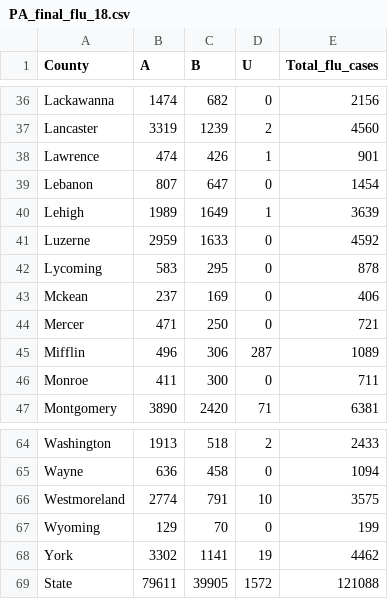
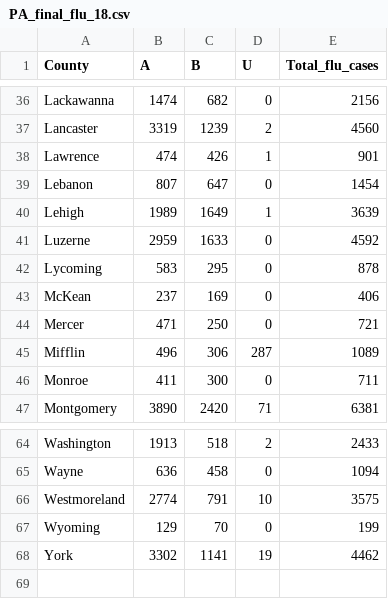
Before and after one commit to sarasatullo/pa_flu2018, a CSV file: PA_final_flu_18.csv, drawn as a sheet; only a part is shown, gaps mark what is left out.

```diff
--- a/PA_final_flu_18.csv
+++ b/PA_final_flu_18.csv
@@ -42,3 +42,3 @@ Luzerne,2959,1633,0,4592
 Lycoming,583,295,0,878
-Mckean,237,169,0,406
+McKean,237,169,0,406
 Mercer,471,250,0,721
@@ -68,2 +68 @@ Wyoming,129,70,0,199
 York,3302,1141,19,4462
-State,79611,39905,1572,121088
```
Also changed, not shown: 6 other files.
